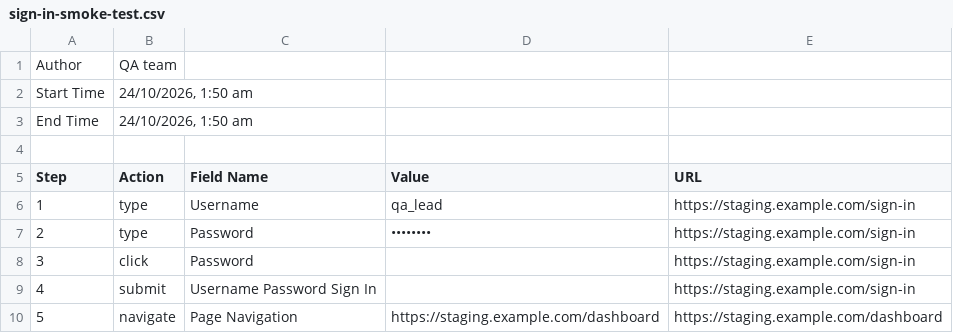
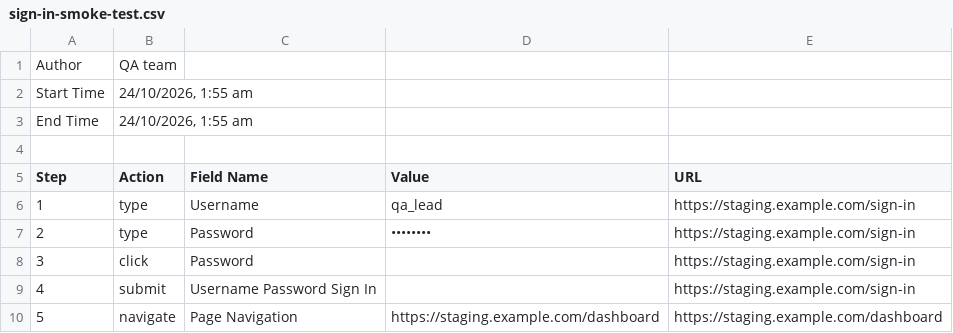
Before and after one commit to Nataraaj-Shanmugam/TestSnapper, a CSV file: docs/samples/sign-in-smoke-test.csv, drawn as a sheet.

```diff
--- a/docs/samples/sign-in-smoke-test.csv
+++ b/docs/samples/sign-in-smoke-test.csv
@@ -1,4 +1,4 @@
 "Author","QA team"
-"Start Time","24/10/2026, 1:50 am"
-"End Time","24/10/2026, 1:50 am"
+"Start Time","24/10/2026, 1:55 am"
+"End Time","24/10/2026, 1:55 am"
 
```
Also changed, not shown: 17 other files.
